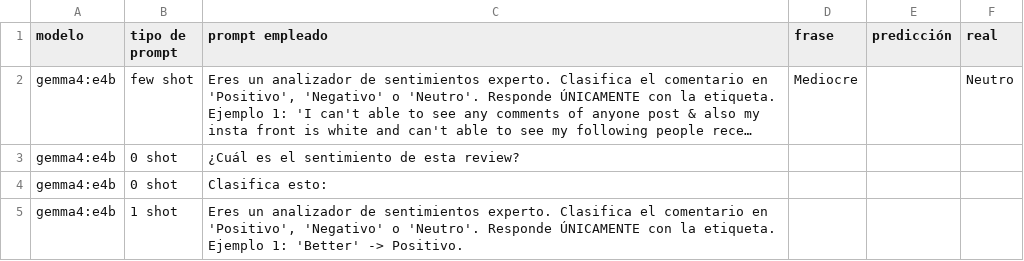
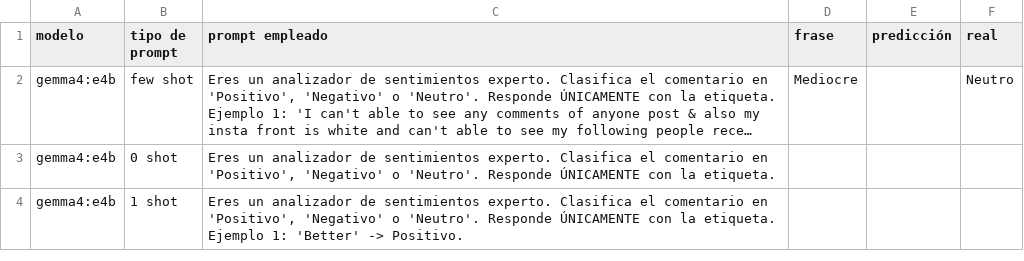
Before and after one commit to Iker-Ciordia/SAD_Plantilla, a CSV file: generacion/Prompts.csv (was ficheros_csv/Prompts.csv), drawn as a sheet; long unchanged cells end in …; the diff names each change by its address in the sheet, - before the commit and + after, or states it on an @@ line.

Commit message:
Añadido clasificador de instancias Ollama
- He añadido el generador de instancias de Ollama con cualquier modelo que tengáis descargado basándome en la plantilla de Aitziber.
- De igual manera, he modificado el código del clasificador tradicional para que ahora se divida en train, dev y test, aunque aún no lo he probado. IMPORTANTE: creo que hay que repetir los experimentos que hice porque en esos train y dev se dividían insitu, entonces las pruebas que se realizaban igual estaban sesgadas porque train y dev se dividían al momento, con posibles variaciones de una ejecución a otra (creo).

```diff
--- a/ficheros_csv/Prompts.csv
+++ b/generacion/Prompts.csv
-C3 (prompt empleado): ¿Cuál es el sentimiento de esta review?
+C3 (prompt empleado): Eres un analizador de sentimientos experto. Clasifica el comentario en 'Positivo', 'Negativo' o 'Neutro'. Responde ÚNICAMENTE con la etiqueta.
-row 4: gemma4:e4b | 0 shot | Clasifica esto:
```
Also changed, not shown: 66 other files.
